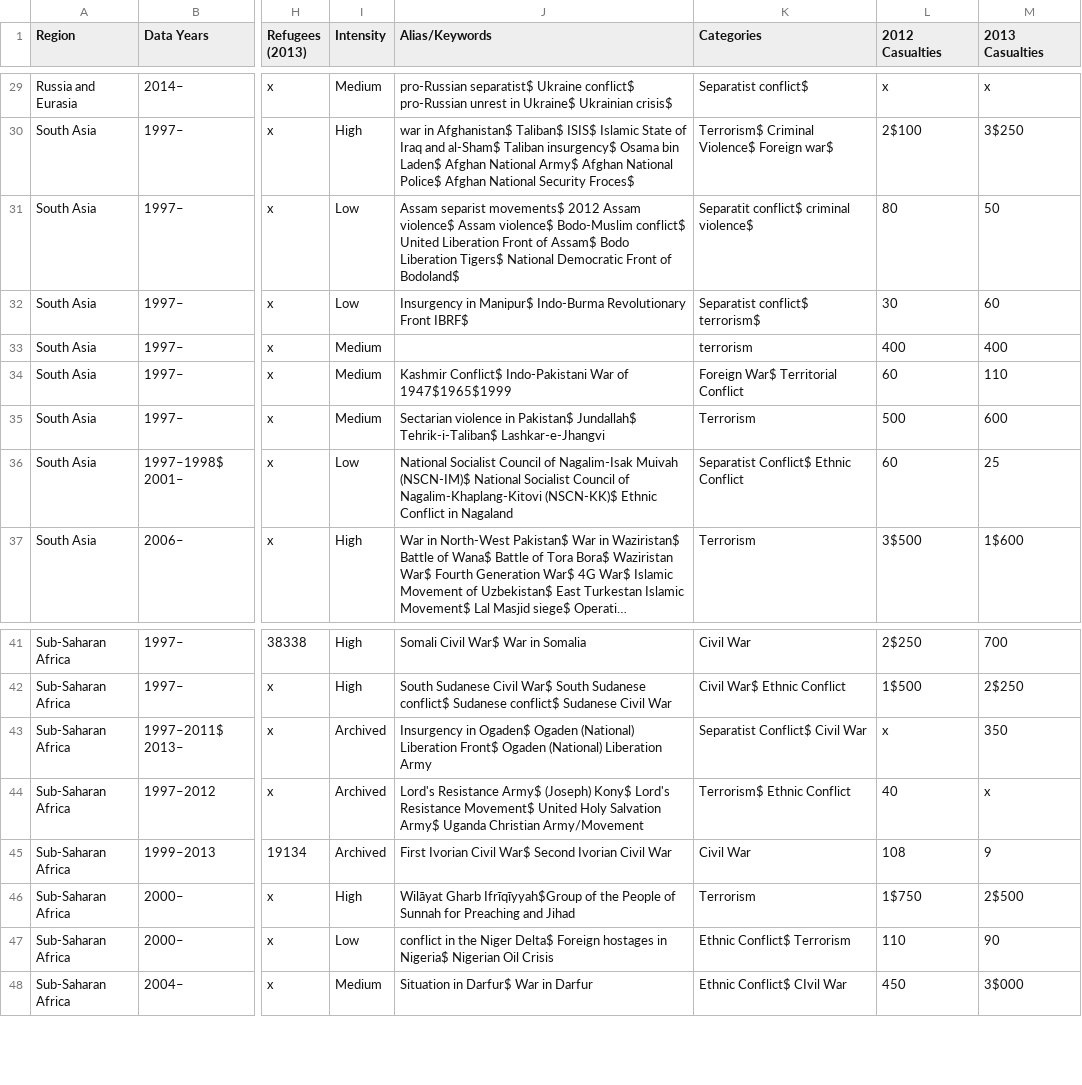
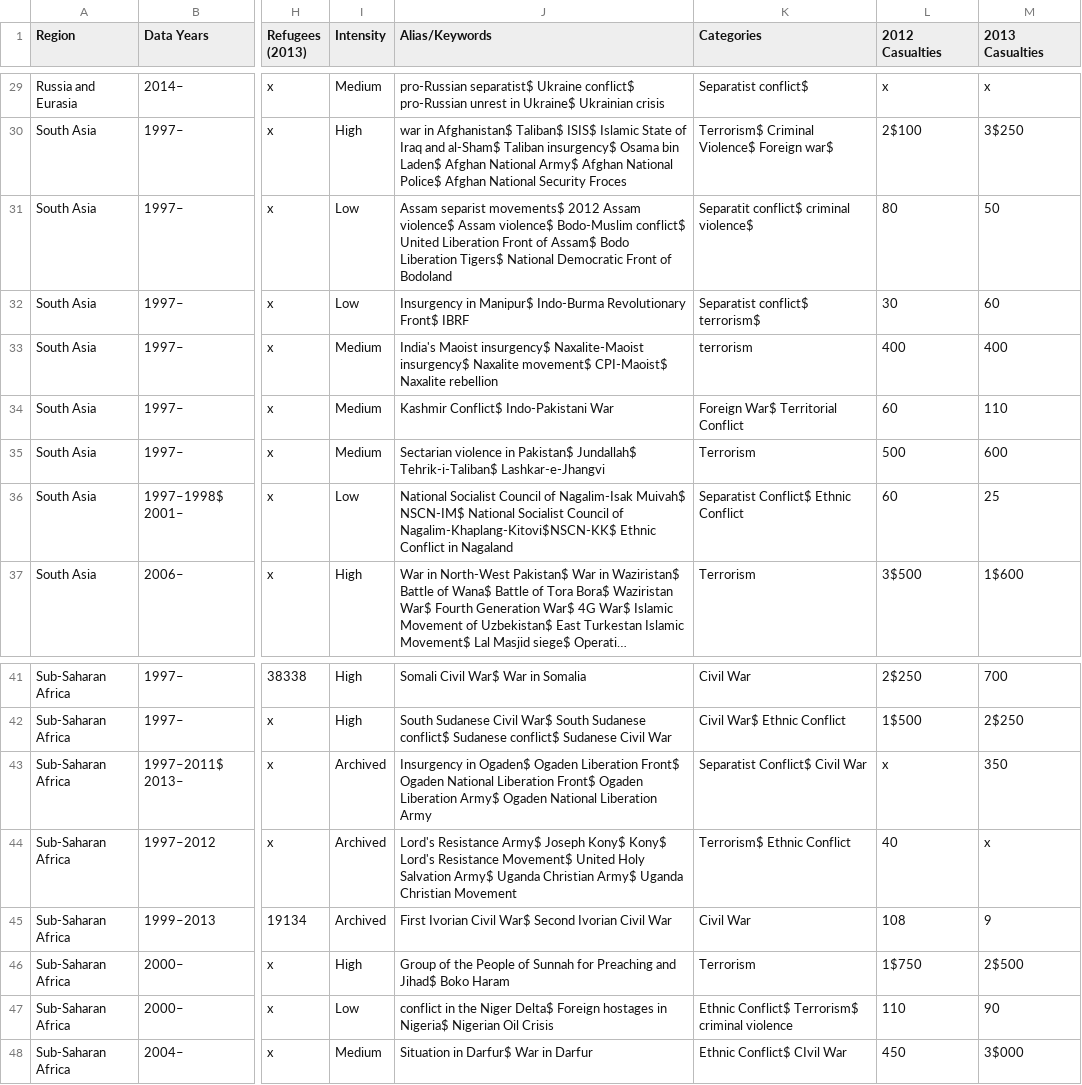
Before and after one commit to jrc436/sociolinguistics, a CSV file: armed-conflicts.csv, drawn as a sheet; only a part is shown, gaps mark what is left out; long unchanged cells end in …; the diff covers the shown part only; the diff names each change by its address in the sheet, - before the commit and + after, or states it on an @@ line.

Commit message:
updated stringcleaner, added the new build.xml, and added a more full armed-conflicts file

```diff
--- a/armed-conflicts.csv
+++ b/armed-conflicts.csv
-J29 (Alias/Keywords): …Ukraine$ Ukrainian crisis$
+J29 (Alias/Keywords): …Ukraine$ Ukrainian crisis
-J30 (Alias/Keywords): …National Security Froces$
+J30 (Alias/Keywords): …National Security Froces
-J31 (Alias/Keywords): …Front of Bodoland$
+J31 (Alias/Keywords): …Front of Bodoland
-J32 (Alias/Keywords): …Indo-Burma Revolutionary Front IBRF$
+J32 (Alias/Keywords): …Indo-Burma Revolutionary Front$ IBRF
-J33 (Alias/Keywords): (empty)
+J33 (Alias/Keywords): India's Maoist insurgency$ Naxalite-Maoist insurgency$ Naxalite movement$ CPI-Maoist$ Naxalite rebellion
-J34 (Alias/Keywords): Kashmir Conflict$ Indo-Pakistani War of 1947$1965$1999
+J34 (Alias/Keywords): Kashmir Conflict$ Indo-Pakistani War
-J36 (Alias/Keywords): …of Nagalim-Isak Muivah (NSCN-IM)$ National Socialist Council of Nagalim-Khaplang-Kitovi (NSCN-KK)$ Ethnic Conflict…
+J36 (Alias/Keywords): …of Nagalim-Isak Muivah$ NSCN-IM$ National Socialist Council of Nagalim-Khaplang-Kitovi$NSCN-KK$ Ethnic Conflict…
-J43 (Alias/Keywords): …Ogaden$ Ogaden (National) Liberation Front$ Ogaden (National) Liberation Army
+J43 (Alias/Keywords): …Ogaden$ Ogaden Liberation Front$ Ogaden National Liberation Front$ Ogaden Liberation Army$ Ogaden National Liberation Army
-J44 (Alias/Keywords): …Resistance Army$ (Joseph) Kony$ Lord's Resistance Movement$ United Holy Salvation Army$ Uganda Christian Army/Movement
+J44 (Alias/Keywords): …Resistance Army$ Joseph Kony$ Kony$ Lord's Resistance Movement$ United Holy Salvation Army$ Uganda Christian Army$ Uganda Christian Movement
-J46 (Alias/Keywords): Wilāyat Gharb Ifrīqīyyah$Group of the People of Sunnah for Preaching and Jihad
+J46 (Alias/Keywords): Group of the People of Sunnah for Preaching and Jihad$ Boko Haram
-K47 (Categories): Ethnic Conflict$ Terrorism
+K47 (Categories): Ethnic Conflict$ Terrorism$ criminal violence
```
Also changed, not shown: 24 edited cells elsewhere in this file, 2 other files.
